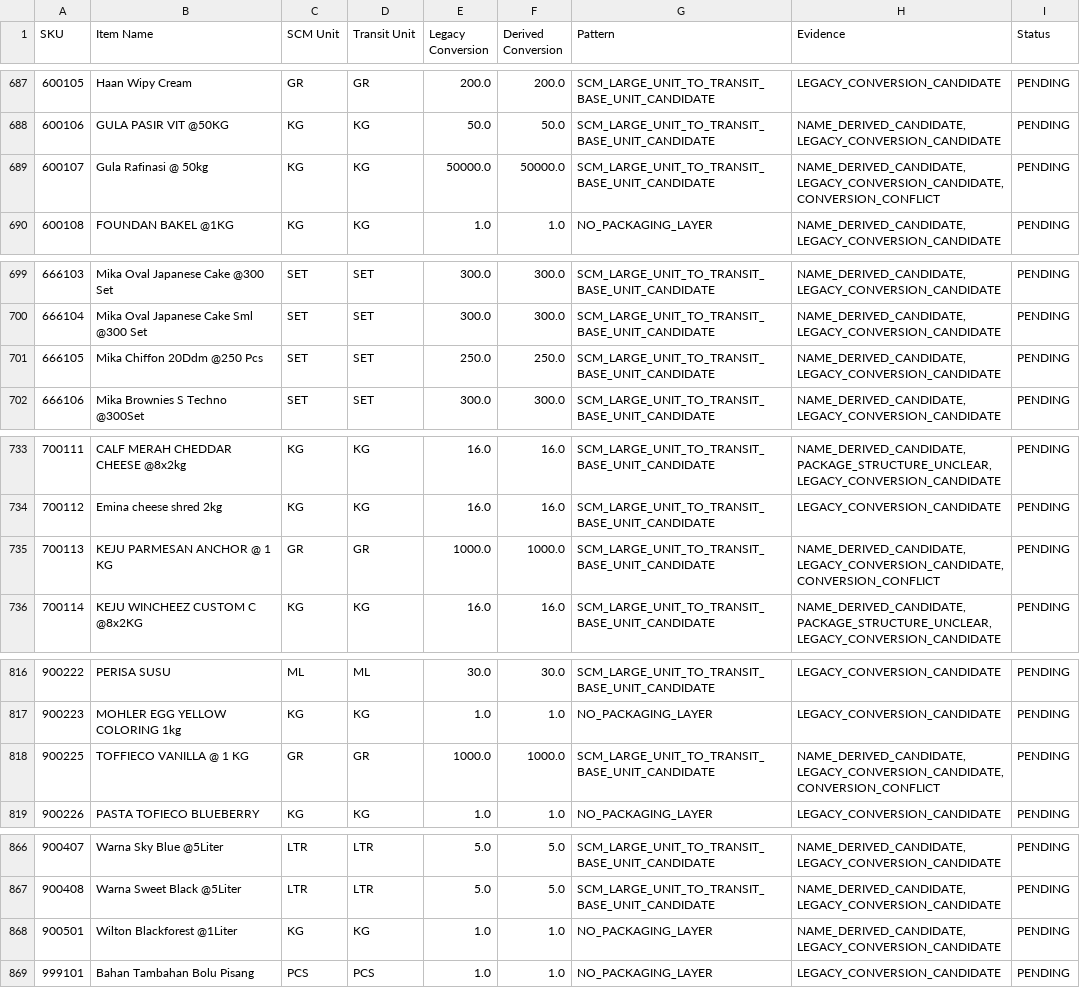
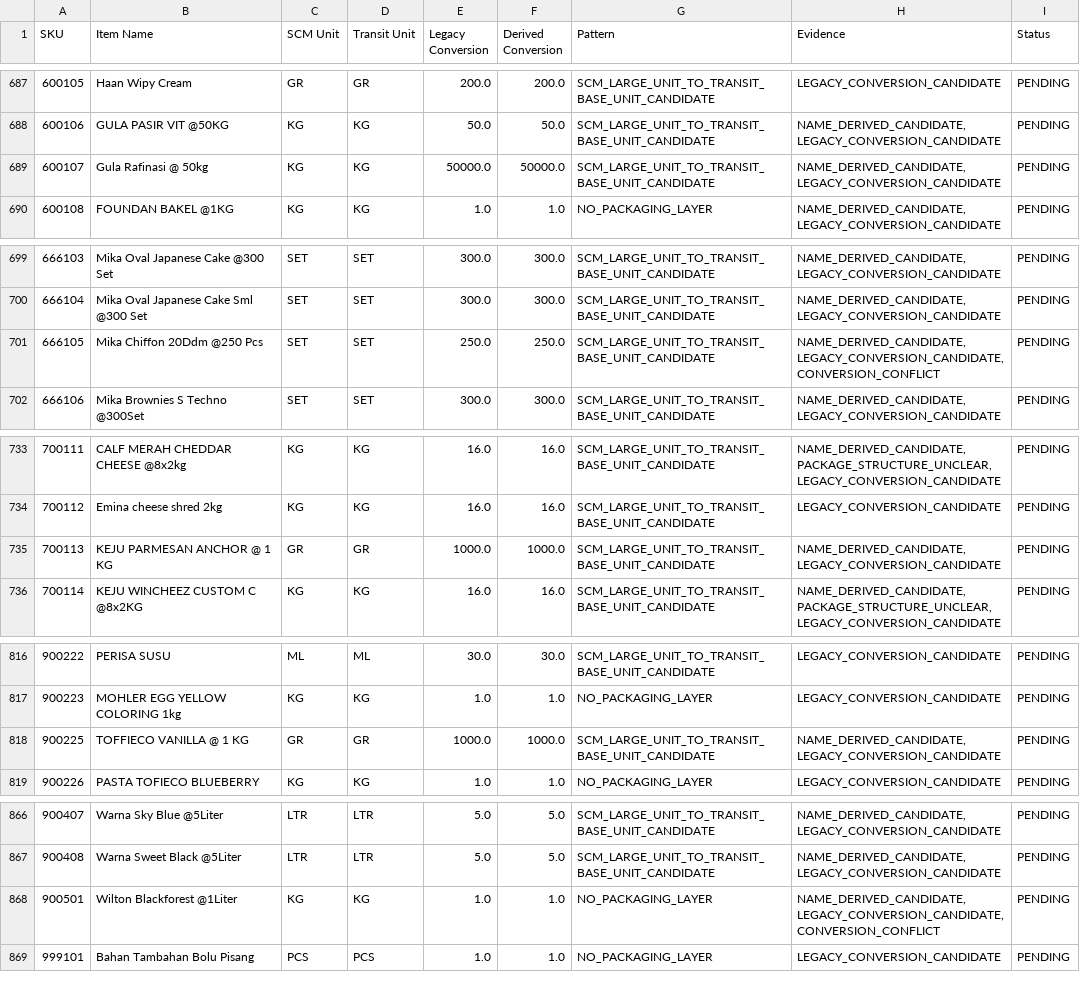
Before and after one commit to fitriiisatya-rgb/Inventory, a CSV file: migration/workspace/normalized/warehouse_unit_comparison.csv, drawn as a sheet; only a part is shown, gaps mark what is left out; the diff covers the shown part only.

```diff
--- a/migration/workspace/normalized/warehouse_unit_comparison.csv
+++ b/migration/workspace/normalized/warehouse_unit_comparison.csv
@@ -688,3 +688,3 @@ SKU,Item Name,SCM Unit,Transit Unit,Legacy Conversion,Derived Conversion,Pattern
 600106,GULA PASIR VIT @50KG,KG,KG,50.0,50.0,SCM_LARGE_UNIT_TO_TRANSIT_BASE_UNIT_CANDIDATE,"NAME_DERIVED_CANDIDATE,LEGACY_CONVERSION_CANDIDATE",PENDING
-600107,Gula Rafinasi @ 50kg,KG,KG,50000.0,50000.0,SCM_LARGE_UNIT_TO_TRANSIT_BASE_UNIT_CANDIDATE,"NAME_DERIVED_CANDIDATE,LEGACY_CONVERSION_CANDIDATE,CONVERSION_CONFLICT",PENDING
+600107,Gula Rafinasi @ 50kg,KG,KG,50000.0,50000.0,SCM_LARGE_UNIT_TO_TRANSIT_BASE_UNIT_CANDIDATE,"NAME_DERIVED_CANDIDATE,LEGACY_CONVERSION_CANDIDATE",PENDING
 600108,FOUNDAN BAKEL @1KG,KG,KG,1.0,1.0,NO_PACKAGING_LAYER,"NAME_DERIVED_CANDIDATE,LEGACY_CONVERSION_CANDIDATE",PENDING
@@ -700,3 +700,3 @@ SKU,Item Name,SCM Unit,Transit Unit,Legacy Conversion,Derived Conversion,Pattern
 666104,Mika Oval Japanese Cake Sml @300 Set,SET,SET,300.0,300.0,SCM_LARGE_UNIT_TO_TRANSIT_BASE_UNIT_CANDIDATE,"NAME_DERIVED_CANDIDATE,LEGACY_CONVERSION_CANDIDATE",PENDING
-666105,Mika Chiffon 20Ddm @250 Pcs,SET,SET,250.0,250.0,SCM_LARGE_UNIT_TO_TRANSIT_BASE_UNIT_CANDIDATE,"NAME_DERIVED_CANDIDATE,LEGACY_CONVERSION_CANDIDATE",PENDING
+666105,Mika Chiffon 20Ddm @250 Pcs,SET,SET,250.0,250.0,SCM_LARGE_UNIT_TO_TRANSIT_BASE_UNIT_CANDIDATE,"NAME_DERIVED_CANDIDATE,LEGACY_CONVERSION_CANDIDATE,CONVERSION_CONFLICT",PENDING
 666106,Mika Brownies S Techno @300Set,SET,SET,300.0,300.0,SCM_LARGE_UNIT_TO_TRANSIT_BASE_UNIT_CANDIDATE,"NAME_DERIVED_CANDIDATE,LEGACY_CONVERSION_CANDIDATE",PENDING
@@ -734,3 +734,3 @@ SKU,Item Name,SCM Unit,Transit Unit,Legacy Conversion,Derived Conversion,Pattern
 700112,Emina cheese shred 2kg,KG,KG,16.0,16.0,SCM_LARGE_UNIT_TO_TRANSIT_BASE_UNIT_CANDIDATE,LEGACY_CONVERSION_CANDIDATE,PENDING
-700113,KEJU PARMESAN ANCHOR @ 1 KG,GR,GR,1000.0,1000.0,SCM_LARGE_UNIT_TO_TRANSIT_BASE_UNIT_CANDIDATE,"NAME_DERIVED_CANDIDATE,LEGACY_CONVERSION_CANDIDATE,CONVERSION_CONFLICT",PENDING
+700113,KEJU PARMESAN ANCHOR @ 1 KG,GR,GR,1000.0,1000.0,SCM_LARGE_UNIT_TO_TRANSIT_BASE_UNIT_CANDIDATE,"NAME_DERIVED_CANDIDATE,LEGACY_CONVERSION_CANDIDATE",PENDING
 700114,KEJU WINCHEEZ CUSTOM C @8x2KG,KG,KG,16.0,16.0,SCM_LARGE_UNIT_TO_TRANSIT_BASE_UNIT_CANDIDATE,"NAME_DERIVED_CANDIDATE,PACKAGE_STRUCTURE_UNCLEAR,LEGACY_CONVERSION_CANDIDATE",PENDING
@@ -817,3 +817,3 @@ SKU,Item Name,SCM Unit,Transit Unit,Legacy Conversion,Derived Conversion,Pattern
 900223,MOHLER EGG YELLOW COLORING 1kg,KG,KG,1.0,1.0,NO_PACKAGING_LAYER,LEGACY_CONVERSION_CANDIDATE,PENDING
-900225,TOFFIECO VANILLA @ 1 KG,GR,GR,1000.0,1000.0,SCM_LARGE_UNIT_TO_TRANSIT_BASE_UNIT_CANDIDATE,"NAME_DERIVED_CANDIDATE,LEGACY_CONVERSION_CANDIDATE,CONVERSION_CONFLICT",PENDING
+900225,TOFFIECO VANILLA @ 1 KG,GR,GR,1000.0,1000.0,SCM_LARGE_UNIT_TO_TRANSIT_BASE_UNIT_CANDIDATE,"NAME_DERIVED_CANDIDATE,LEGACY_CONVERSION_CANDIDATE",PENDING
 900226,PASTA TOFIECO BLUEBERRY,KG,KG,1.0,1.0,NO_PACKAGING_LAYER,LEGACY_CONVERSION_CANDIDATE,PENDING
@@ -867,3 +867,3 @@ SKU,Item Name,SCM Unit,Transit Unit,Legacy Conversion,Derived Conversion,Pattern
 900408,Warna Sweet Black @5Liter,LTR,LTR,5.0,5.0,SCM_LARGE_UNIT_TO_TRANSIT_BASE_UNIT_CANDIDATE,"NAME_DERIVED_CANDIDATE,LEGACY_CONVERSION_CANDIDATE",PENDING
-900501,Wilton Blackforest @1Liter,KG,KG,1.0,1.0,NO_PACKAGING_LAYER,"NAME_DERIVED_CANDIDATE,LEGACY_CONVERSION_CANDIDATE",PENDING
+900501,Wilton Blackforest @1Liter,KG,KG,1.0,1.0,NO_PACKAGING_LAYER,"NAME_DERIVED_CANDIDATE,LEGACY_CONVERSION_CANDIDATE,CONVERSION_CONFLICT",PENDING
 999101,Bahan Tambahan Bolu Pisang,PCS,PCS,1.0,1.0,NO_PACKAGING_LAYER,LEGACY_CONVERSION_CANDIDATE,PENDING
```
Also changed, not shown: 38 edited cells elsewhere in this file, 8 other files.
